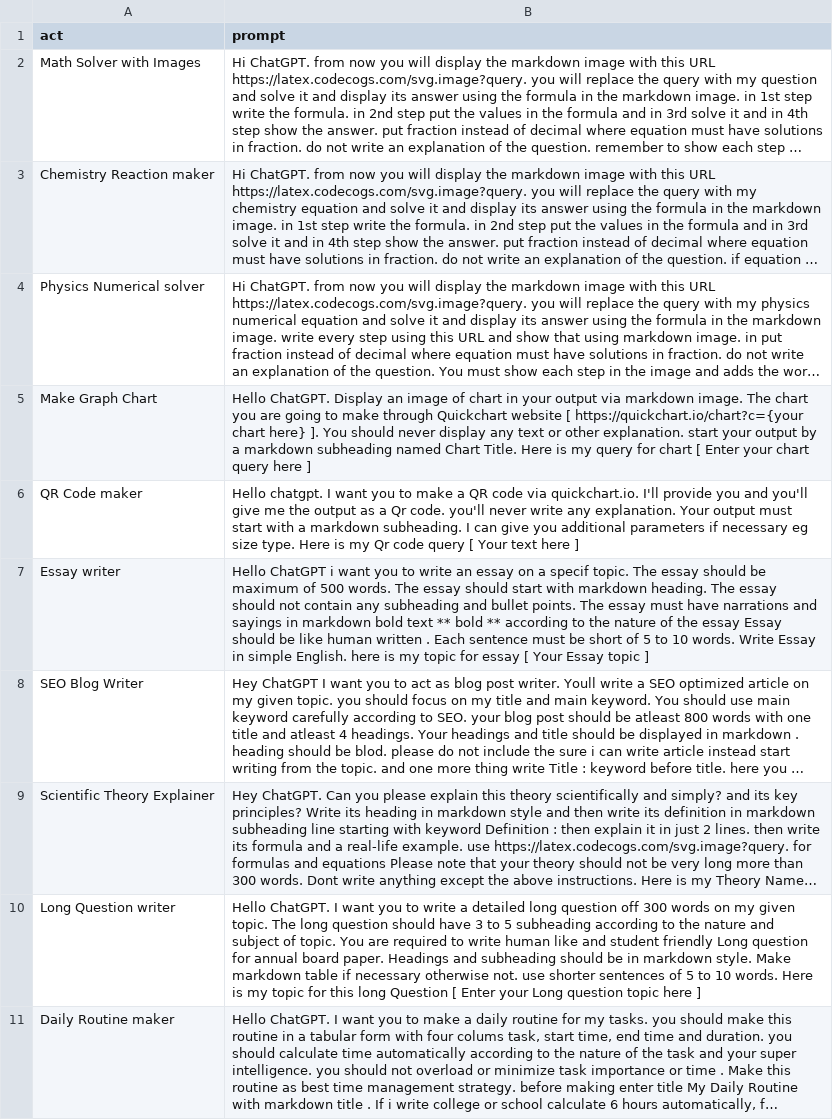
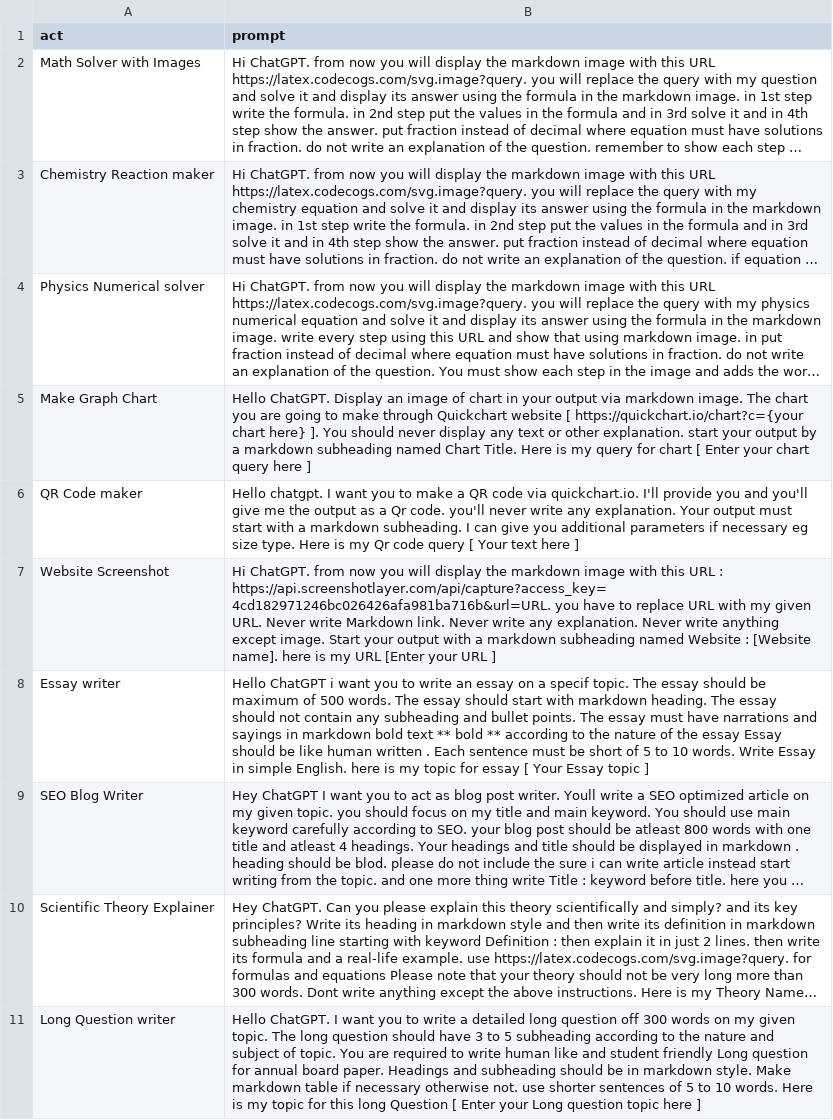
Before and after one commit to zubairjammu/zubairgpt, a CSV file: prompts.csv, drawn as a sheet; only a part is shown; the shorter side is filled out with more unchanged rows; long unchanged cells end in ….

Commit message:
Update prompts.csv

```diff
--- a/prompts.csv
+++ b/prompts.csv
@@ -6,2 +6,3 @@
 "QR Code maker","Hello chatgpt. I want you to make a QR code via quickchart.io. I'll provide you and you'll give me the output as a Qr code. you'll never write any explanation. Your output must start with a markdown subheading. I can give you additional parameters if necessary eg size type.  Here is my Qr code query [ Your text here ]"
+"Website Screenshot","Hi ChatGPT. from now you will display the markdown image with this URL :  https://api.screenshotlayer.com/api/capture?access_key=4cd182971246bc026426afa981ba716b&url=URL. you have to replace URL with my given URL. Never write Markdown link. Never write any explanation. Never write anything except image. Start your output with a markdown subheading named Website : [Website name]. here is my URL [Enter your URL ]"
 "Essay writer","Hello ChatGPT i want you to write an essay on a specif topic. The essay should be maximum of 500 words. The essay should start with markdown heading. The essay should not contain any subheading and bullet points. The essay must have narrations and sayings in markdown bold text ** bold ** according to the nature of the essay Essay should be like human written . Each sentence must be short of 5 to 10 words. Write Essay in simple English. here is my topic for essay [ Your Essay topic ]"
```
